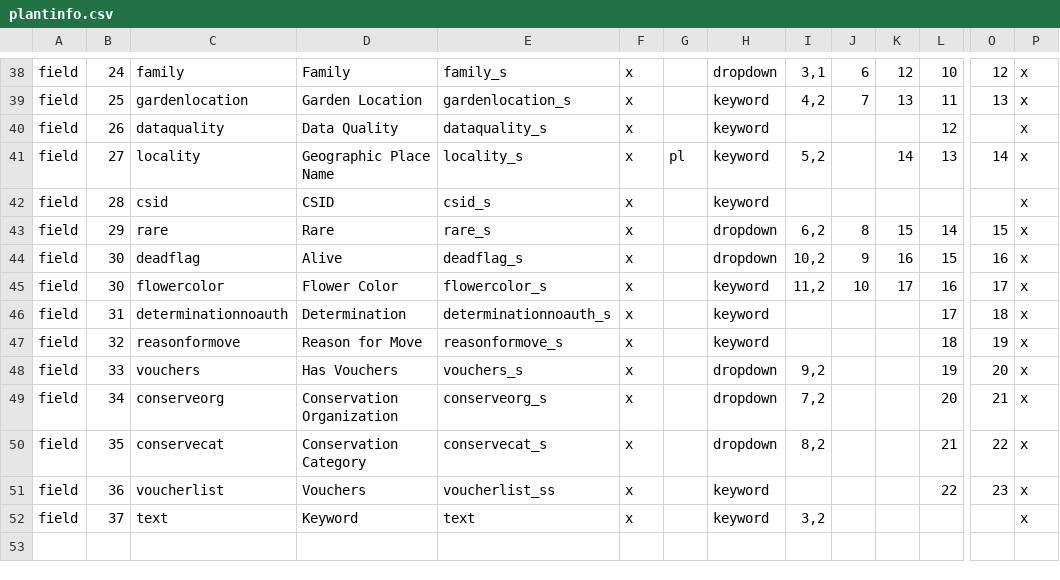
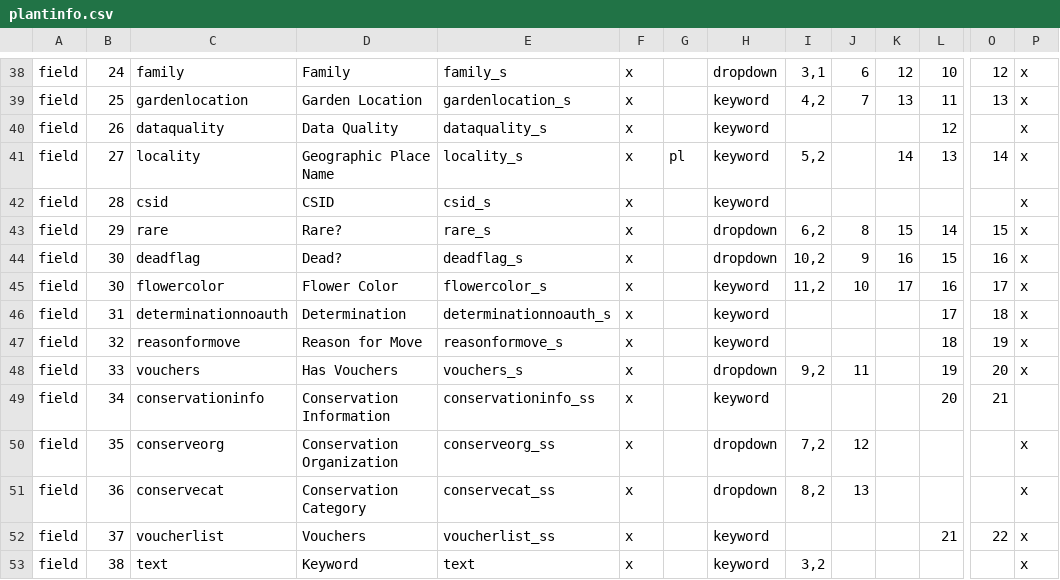
Before and after one commit to zhang-yanan/botgarden_project, a CSV file: search/plantinfo.csv, drawn as a sheet; only a part is shown, gaps mark what is left out; rows hold the shown columns only; the diff names each change by its address in the sheet, - before the commit and + after, or states it on an @@ line.

Commit message:
UCBG-402: new, improved layout for portal

```diff
--- a/search/plantinfo.csv
+++ b/search/plantinfo.csv
-D43: Rare
+D43: Rare?
-D44: Alive
+D44: Dead?
-J48: (empty)
+J48: 11
-C49: conserveorg
+C49: conservationinfo
-D49: Conservation Organization
+D49: Conservation Information
-E49: conserveorg_s
+E49: conservationinfo_ss
-H49: dropdown
+H49: keyword
-I49: 7,2
+I49: (empty)
-P49: x
+P49: (empty)
-C50: conservecat
+C50: conserveorg
-D50: Conservation Category
+D50: Conservation Organization
-E50: conservecat_s
+E50: conserveorg_ss
-I50: 8,2
+I50: 7,2
-J50: (empty)
+J50: 12
-L50: 21
+L50: (empty)
-O50: 22
+O50: (empty)
-C51: voucherlist
+C51: conservecat
-D51: Vouchers
+D51: Conservation Category
-E51: voucherlist_ss
+E51: conservecat_ss
-H51: keyword
+H51: dropdown
-I51: (empty)
+I51: 8,2
-J51: (empty)
+J51: 13
-L51: 22
+L51: (empty)
-O51: 23
+O51: (empty)
-C52: text
+C52: voucherlist
-D52: Keyword
+D52: Vouchers
-E52: text
+E52: voucherlist_ss
-I52: 3,2
+I52: (empty)
-L52: (empty)
+L52: 21
-O52: (empty)
+O52: 22
+row 53: field | 38 | text | Keyword | text | x |  | keyword | 3,2 |  |  |  |  | x
```
